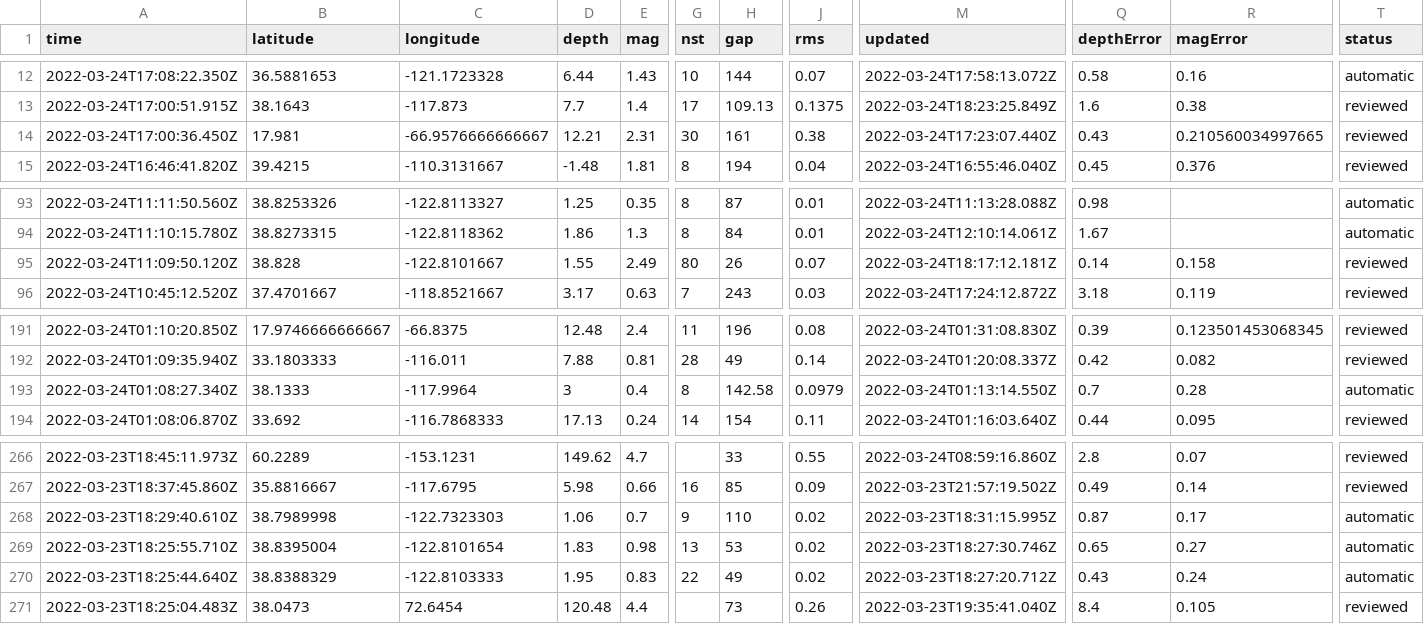
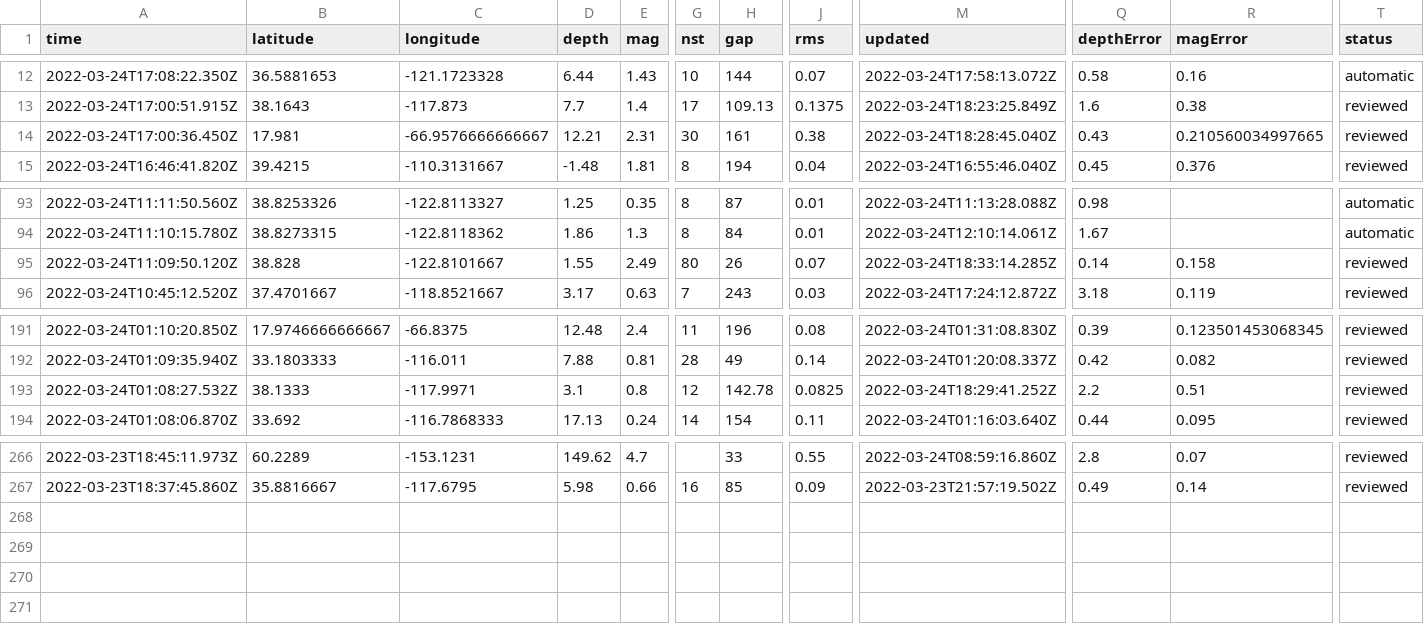
Before and after one commit to pbock/nicar22-github-actions, a CSV file: usgs_current.csv, drawn as a sheet; only a part is shown, gaps mark what is left out; rows hold the shown columns only; the diff names each change by its address in the sheet, - before the commit and + after, or states it on an @@ line.

```diff
--- a/usgs_current.csv
+++ b/usgs_current.csv
-M14 (updated): 2022-03-24T17:23:07.440Z
+M14 (updated): 2022-03-24T18:28:45.040Z
-M95 (updated): 2022-03-24T18:17:12.181Z
+M95 (updated): 2022-03-24T18:33:14.285Z
-A193 (time): 2022-03-24T01:08:27.340Z
+A193 (time): 2022-03-24T01:08:27.532Z
-C193 (longitude): -117.9964
+C193 (longitude): -117.9971
-D193 (depth): 3
+D193 (depth): 3.1
-E193 (mag): 0.4
+E193 (mag): 0.8
-G193 (nst): 8
+G193 (nst): 12
-H193 (gap): 142.58
+H193 (gap): 142.78
-J193 (rms): 0.0979
+J193 (rms): 0.0825
-M193 (updated): 2022-03-24T01:13:14.550Z
+M193 (updated): 2022-03-24T18:29:41.252Z
-Q193 (depthError): 0.7
+Q193 (depthError): 2.2
-R193 (magError): 0.28
+R193 (magError): 0.51
-T193 (status): automatic
+T193 (status): reviewed
-row 268: 2022-03-23T18:29:40.610Z | 38.7989998 | -122.7323303 | 1.06 | 0.7 | 9 | 110 | 0.02 | 2022-03-23T18:31:15.995Z | 0.87 | 0.17 | automatic
-row 269: 2022-03-23T18:25:55.710Z | 38.8395004 | -122.8101654 | 1.83 | 0.98 | 13 | 53 | 0.02 | 2022-03-23T18:27:30.746Z | 0.65 | 0.27 | automatic
-row 270: 2022-03-23T18:25:44.640Z | 38.8388329 | -122.8103333 | 1.95 | 0.83 | 22 | 49 | 0.02 | 2022-03-23T18:27:20.712Z | 0.43 | 0.24 | automatic
-row 271: 2022-03-23T18:25:04.483Z | 38.0473 | 72.6454 | 120.48 | 4.4 |  | 73 | 0.26 | 2022-03-23T19:35:41.040Z | 8.4 | 0.105 | reviewed
```
